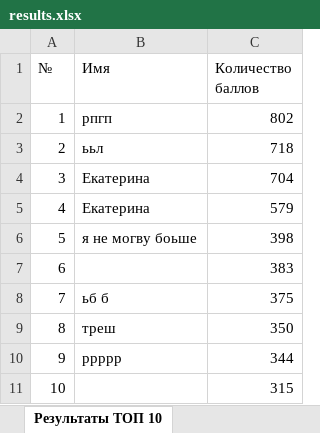
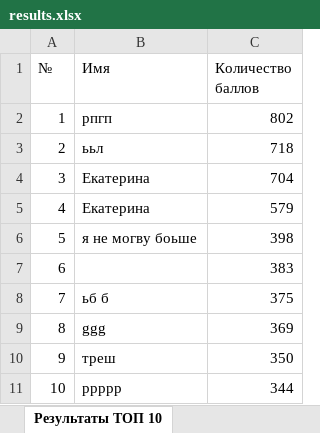
Before and after one commit to catiishee/mortalkombatbLab5, an Excel workbook: src/main/results.xlsx, sheet Результаты ТОП 10, drawn as a sheet; values as stored, in another font and other column widths than the file's, no borders; removed rows and columns are numbered as before the commit, all else as after; the diff names each change by its address in the sheet, - before the commit and + after, or states it on an @@ line.

```diff
--- a/src/main/results.xlsx (sheet Результаты ТОП 10)
+++ b/src/main/results.xlsx (sheet Результаты ТОП 10)
+row 9: 8 | ggg | 369
@@ column A (№) renumbered between rows 10 and 11 @@
-row 11: 10 |  | 315
```
Also changed, not shown: 52 other files.
